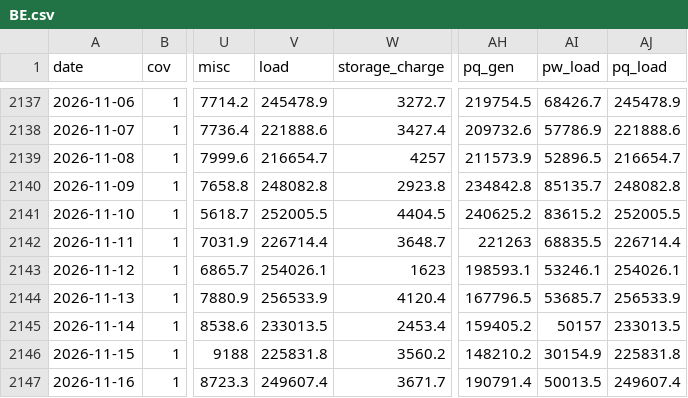
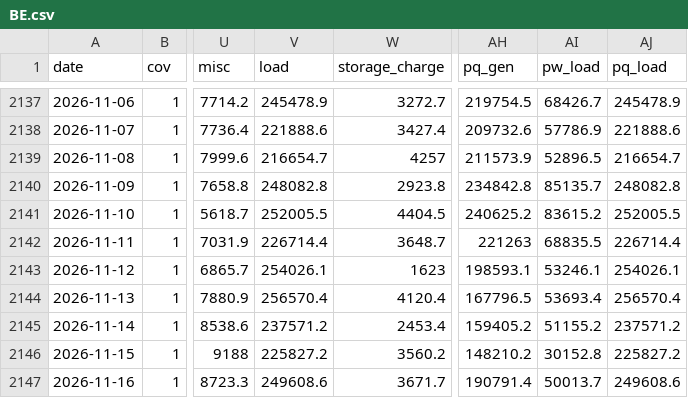
Before and after one commit to ilbakarol-ui/miks-energii, a CSV file: data/daily/BE.csv, drawn as a sheet; only a part is shown, gaps mark what is left out; the diff names each change by its address in the sheet, - before the commit and + after, or states it on an @@ line.

```diff
--- a/data/daily/BE.csv
+++ b/data/daily/BE.csv
-V2144 (load): 256533.9
+V2144 (load): 256570.4
-AI2144 (pw_load): 53685.7
+AI2144 (pw_load): 53693.4
-AJ2144 (pq_load): 256533.9
+AJ2144 (pq_load): 256570.4
-V2145 (load): 233013.5
+V2145 (load): 237571.2
-AI2145 (pw_load): 50157
+AI2145 (pw_load): 51155.2
-AJ2145 (pq_load): 233013.5
+AJ2145 (pq_load): 237571.2
-V2146 (load): 225831.8
+V2146 (load): 225827.2
-AI2146 (pw_load): 30154.9
+AI2146 (pw_load): 30152.8
-AJ2146 (pq_load): 225831.8
+AJ2146 (pq_load): 225827.2
-V2147 (load): 249607.4
+V2147 (load): 249608.6
-AI2147 (pw_load): 50013.5
+AI2147 (pw_load): 50013.7
-AJ2147 (pq_load): 249607.4
+AJ2147 (pq_load): 249608.6
```
Also changed, not shown: data/daily/BG.csv, data/daily/DE.csv, 57 other files.
